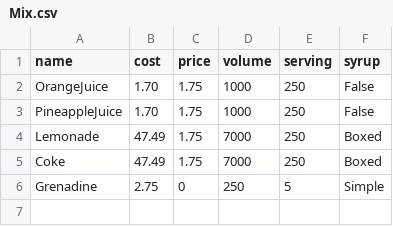
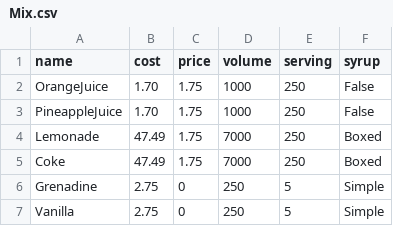
Before and after one commit to KnightBlue14/MakeCocktail, a CSV file: Mix.csv, drawn as a sheet; the diff names each change by its address in the sheet, - before the commit and + after, or states it on an @@ line.

```diff
--- a/Mix.csv
+++ b/Mix.csv
+row 7: Vanilla | 2.75 | 0 | 250 | 5 | Simple
```
Also changed, not shown: 2 other files.
